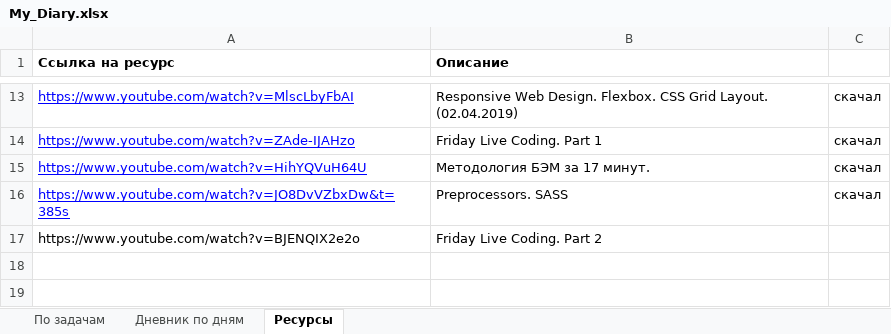
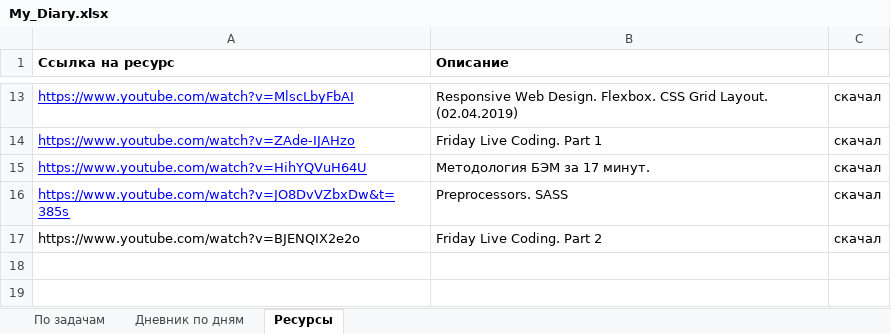
Before and after one commit to AndreiMedvedevSaratov/My_Learning_Diary, an Excel workbook: My_Diary.xlsx, sheet Ресурсы, drawn as a sheet; only a part is shown, gaps mark what is left out; values as stored, in another font and other column widths than the file's, no borders; the diff names each change by its address in the sheet, - before the commit and + after, or states it on an @@ line.

```diff
--- a/My_Diary.xlsx (sheet Ресурсы)
+++ b/My_Diary.xlsx (sheet Ресурсы)
-C17: (empty)
+C17: скачал
```
Also changed, not shown: sheet Дневник по дням, sheet По задачам.
